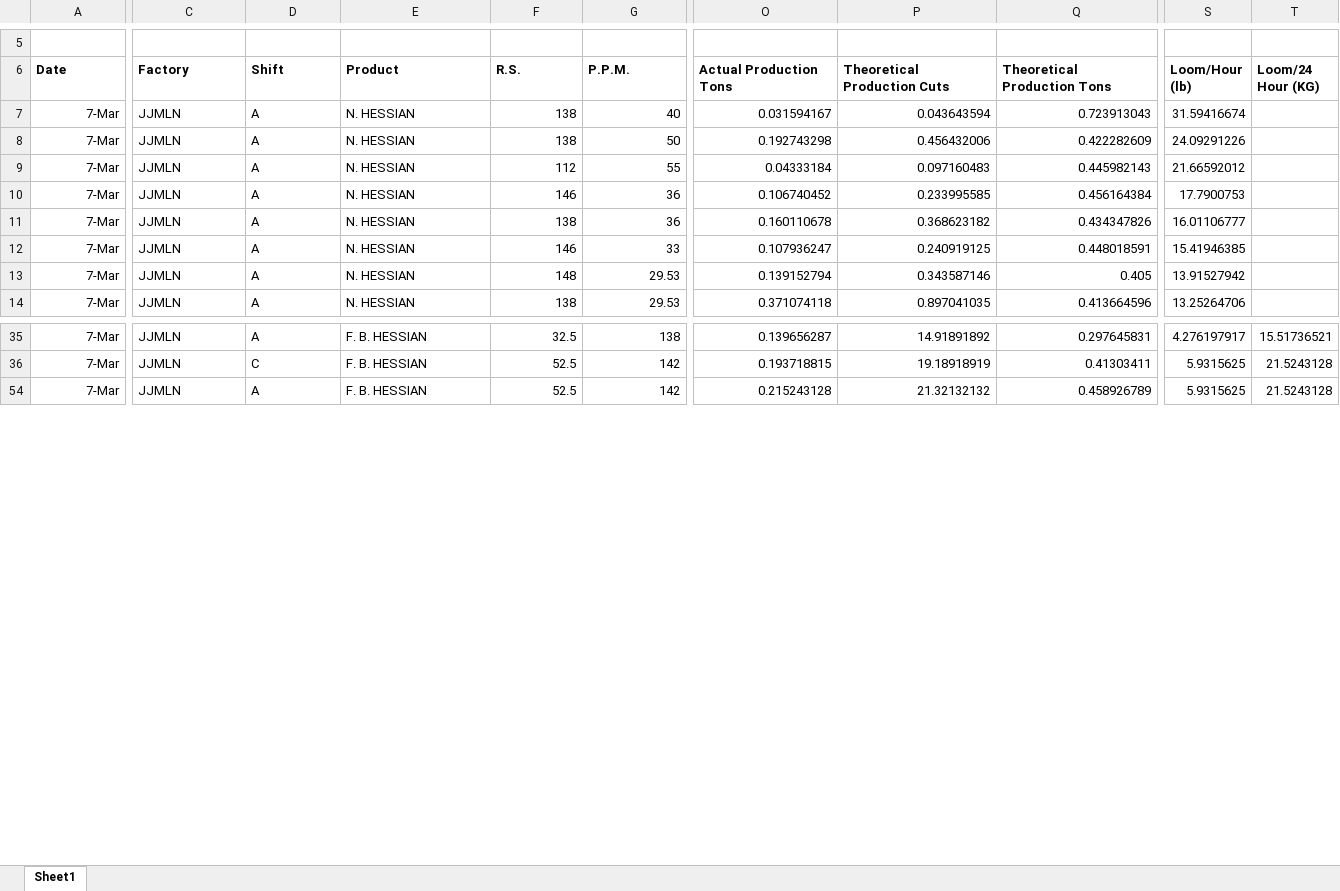
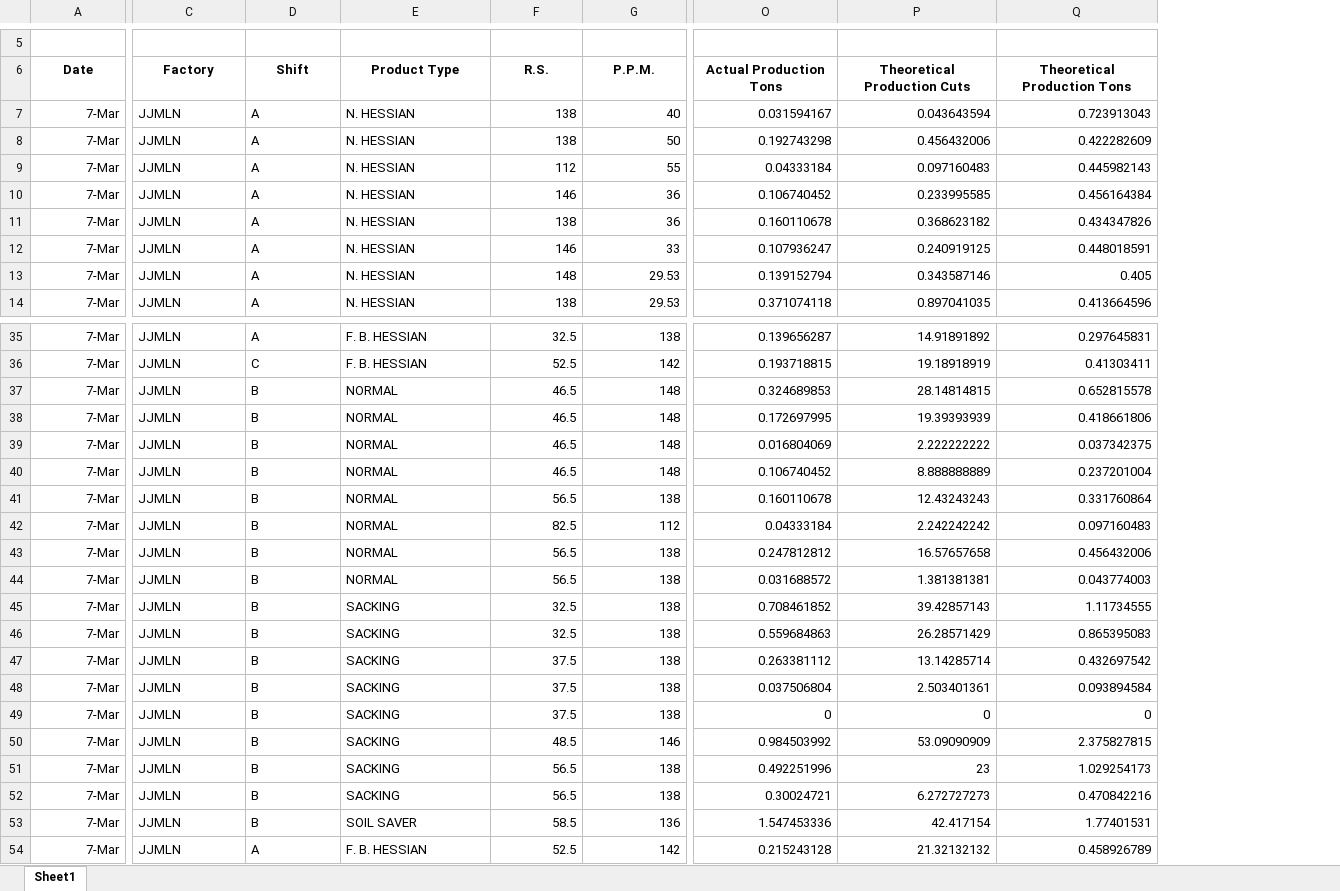
Before and after one commit to kmashfaque/dashboard, an Excel workbook: Weaving_prod_format.xlsx, sheet Sheet1, drawn as a sheet; only a part is shown, gaps mark what is left out; values as stored, in another font and other column widths than the file's, no borders; removed rows and columns are numbered as before the commit, all else as after; rows hold the shown columns only; the diff covers the shown part only; the diff names each change by its address in the sheet, - before the commit and + after, or states it on an @@ line.

```diff
--- a/Weaving_prod_format.xlsx (sheet Sheet1)
+++ b/Weaving_prod_format.xlsx (sheet Sheet1)
-column S (Loom/Hour (lb)), rows 7-14: 31.59416674 | 24.09291226 | 21.66592012 | 17.7900753 | 16.01106777 | 15.41946385 | 13.91527942 | 13.25264706; rows 35-54: 4.276197917 | 5.9315625 | 5.9315625
-column T (Loom/24 Hour (KG)), rows 35-54: 15.51736521 | 21.5243128 | 21.5243128
-A6:G6 alignment: left
+A6:G6 alignment: center
-E6: Product
+E6: Product Type
-O6:Q6 alignment: left
+O6:Q6 alignment: center
+row 37: 7-Mar | JJMLN | B | NORMAL | 46.5 | 148 | 0.324689853 | 28.14814815 | 0.652815578
+row 38: 7-Mar | JJMLN | B | NORMAL | 46.5 | 148 | 0.172697995 | 19.39393939 | 0.418661806
+row 39: 7-Mar | JJMLN | B | NORMAL | 46.5 | 148 | 0.016804069 | 2.222222222 | 0.037342375
+row 40: 7-Mar | JJMLN | B | NORMAL | 46.5 | 148 | 0.106740452 | 8.888888889 | 0.237201004
+row 41: 7-Mar | JJMLN | B | NORMAL | 56.5 | 138 | 0.160110678 | 12.43243243 | 0.331760864
+row 42: 7-Mar | JJMLN | B | NORMAL | 82.5 | 112 | 0.04333184 | 2.242242242 | 0.097160483
+row 43: 7-Mar | JJMLN | B | NORMAL | 56.5 | 138 | 0.247812812 | 16.57657658 | 0.456432006
+row 44: 7-Mar | JJMLN | B | NORMAL | 56.5 | 138 | 0.031688572 | 1.381381381 | 0.043774003
+row 45: 7-Mar | JJMLN | B | SACKING | 32.5 | 138 | 0.708461852 | 39.42857143 | 1.11734555
+row 46: 7-Mar | JJMLN | B | SACKING | 32.5 | 138 | 0.559684863 | 26.28571429 | 0.865395083
+row 47: 7-Mar | JJMLN | B | SACKING | 37.5 | 138 | 0.263381112 | 13.14285714 | 0.432697542
+row 48: 7-Mar | JJMLN | B | SACKING | 37.5 | 138 | 0.037506804 | 2.503401361 | 0.093894584
+row 49: 7-Mar | JJMLN | B | SACKING | 37.5 | 138 | 0 | 0 | 0
+row 50: 7-Mar | JJMLN | B | SACKING | 48.5 | 146 | 0.984503992 | 53.09090909 | 2.375827815
+row 51: 7-Mar | JJMLN | B | SACKING | 56.5 | 138 | 0.492251996 | 23 | 1.029254173
+row 52: 7-Mar | JJMLN | B | SACKING | 56.5 | 138 | 0.30024721 | 6.272727273 | 0.470842216
+row 53: 7-Mar | JJMLN | B | SOIL SAVER | 58.5 | 136 | 1.547453336 | 42.417154 | 1.77401531
```
Also changed, not shown: 18 added rows and cell formats elsewhere in this sheet, hidden cells, HandsPerTon - Copy.xlsx, Juteissue - Copy.xlsx, 7 other files.
